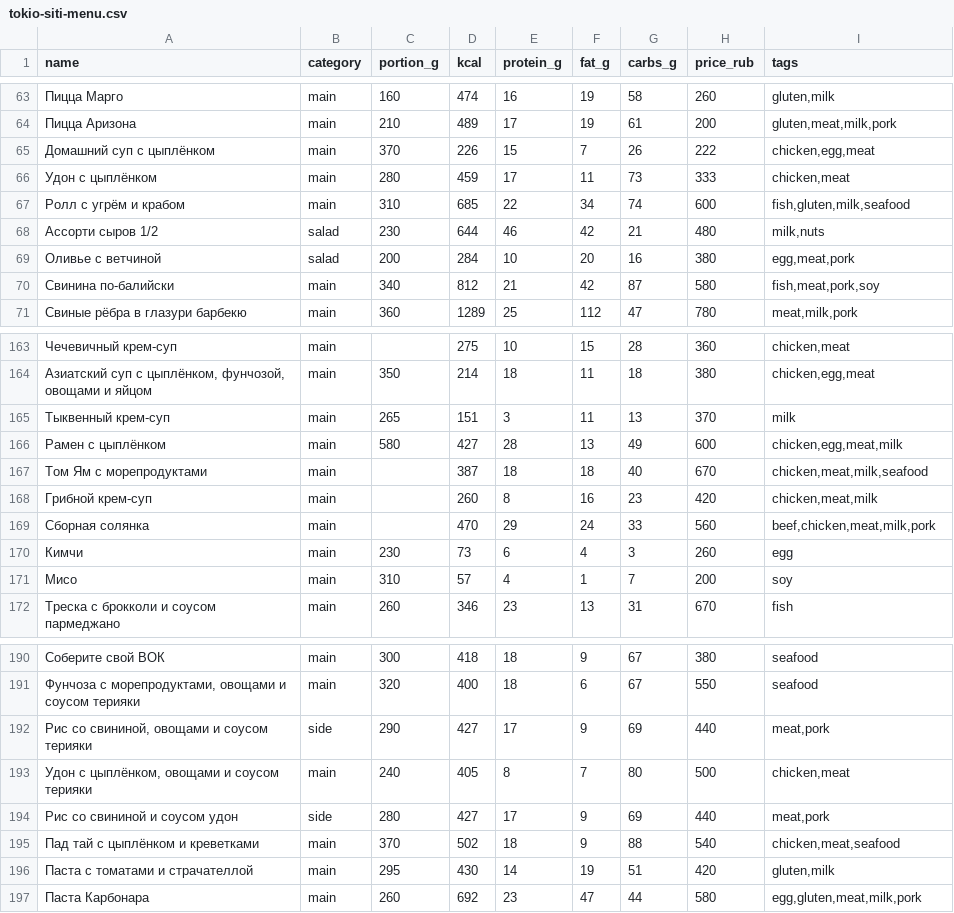
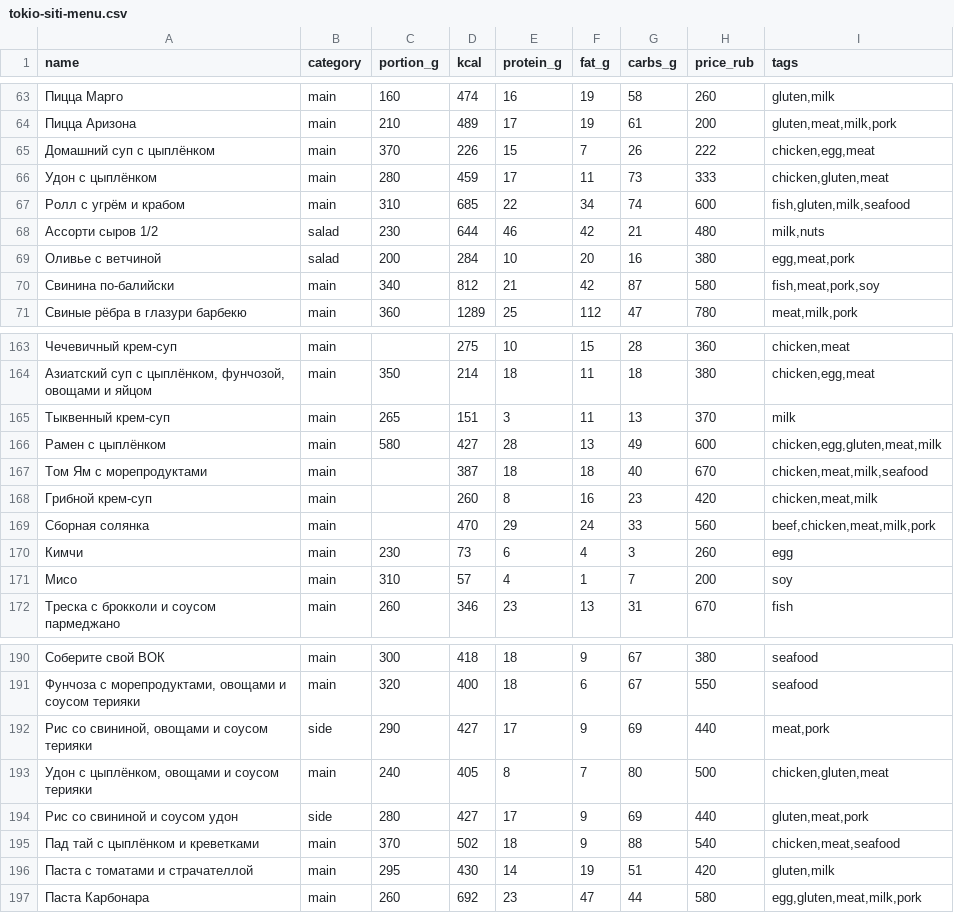
Before and after one commit to ilzen6/norma-ryadom, a CSV file: server/src/main/resources/demo/real/tokio-siti-menu.csv, drawn as a sheet; only a part is shown, gaps mark what is left out.

```diff
--- a/server/src/main/resources/demo/real/tokio-siti-menu.csv
+++ b/server/src/main/resources/demo/real/tokio-siti-menu.csv
@@ -65,3 +65,3 @@ name;category;portion_g;kcal;protein_g;fat_g;carbs_g;price_rub;tags
 Домашний суп с цыплёнком;main;370;226;15;7;26;222;chicken,egg,meat
-Удон с цыплёнком;main;280;459;17;11;73;333;chicken,meat
+Удон с цыплёнком;main;280;459;17;11;73;333;chicken,gluten,meat
 Ролл с угрём и крабом;main;310;685;22;34;74;600;fish,gluten,milk,seafood
@@ -165,3 +165,3 @@ name;category;portion_g;kcal;protein_g;fat_g;carbs_g;price_rub;tags
 Тыквенный крем-суп;main;265;151;3;11;13;370;milk
-Рамен с цыплёнком;main;580;427;28;13;49;600;chicken,egg,meat,milk
+Рамен с цыплёнком;main;580;427;28;13;49;600;chicken,egg,gluten,meat,milk
 Том Ям с морепродуктами;main;;387;18;18;40;670;chicken,meat,milk,seafood
@@ -192,4 +192,4 @@ name;category;portion_g;kcal;protein_g;fat_g;carbs_g;price_rub;tags
 Рис со свининой, овощами и соусом терияки;side;290;427;17;9;69;440;meat,pork
-Удон с цыплёнком, овощами и соусом терияки;main;240;405;8;7;80;500;chicken,meat
-Рис со свининой и соусом удон;side;280;427;17;9;69;440;meat,pork
+Удон с цыплёнком, овощами и соусом терияки;main;240;405;8;7;80;500;chicken,gluten,meat
+Рис со свининой и соусом удон;side;280;427;17;9;69;440;gluten,meat,pork
 Пад тай с цыплёнком и креветками;main;370;502;18;9;88;540;chicken,meat,seafood
```
Also changed, not shown: server/src/main/resources/demo/real/evrazia-menu.csv, server/src/main/resources/demo/real/hatimaki-menu.csv, 50 other files.
